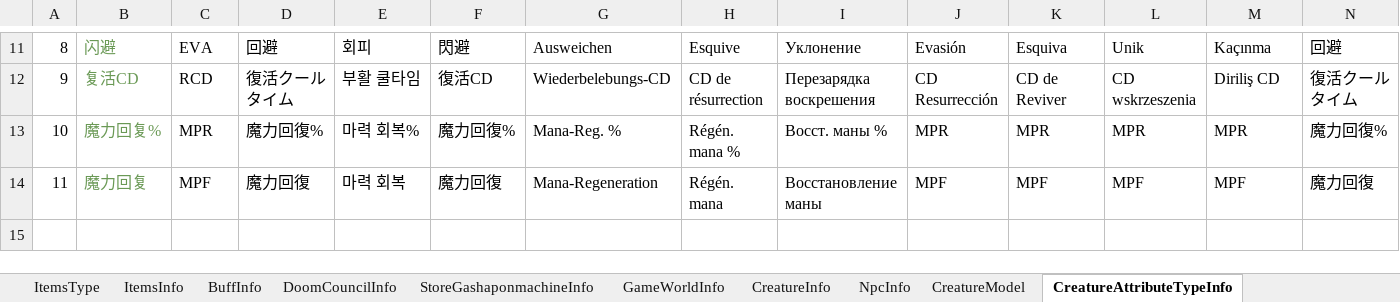
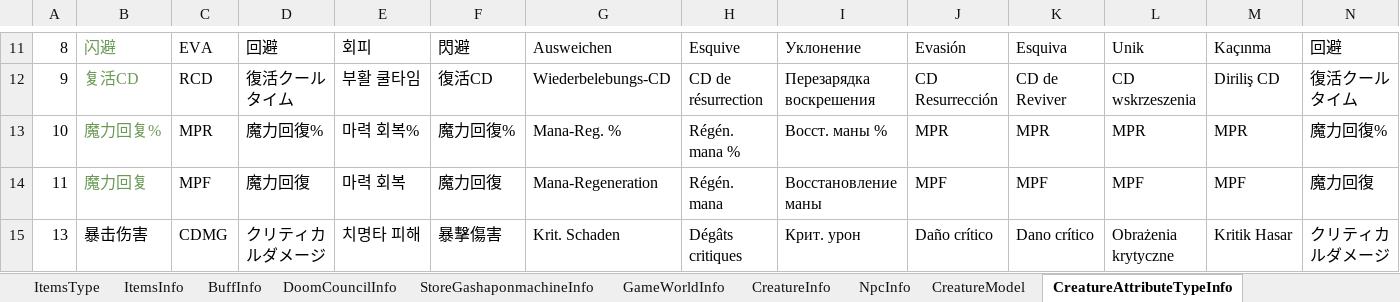
Before and after one commit to wobushiren79/DemonLordRoguelike, an Excel workbook: Demon Lord Roguelike/Assets/Data/Excel/excel_language[多语言_FrameWork].xlsx, sheet CreatureAttributeTypeInfo, drawn as a sheet; only a part is shown, gaps mark what is left out; values as stored, in another font and other column widths than the file's, no borders; rows hold the shown columns only; the diff names each change by its address in the sheet, - before the commit and + after, or states it on an @@ line.

```diff
--- a/Demon Lord Roguelike/Assets/Data/Excel/excel_language[多语言_FrameWork].xlsx (sheet CreatureAttributeTypeInfo)
+++ b/Demon Lord Roguelike/Assets/Data/Excel/excel_language[多语言_FrameWork].xlsx (sheet CreatureAttributeTypeInfo)
+row 15: 13 | 暴击伤害 | CDMG | クリティカルダメージ | 치명타 피해 | 暴擊傷害 | Krit. Schaden | Dégâts critiques | Крит. урон | Daño crítico | Dano crítico | Obrażenia krytyczne | Kritik Hasar | クリティカルダメージ
```
Also changed, not shown: Demon Lord Roguelike/Assets/Data/Excel/excel_npc_info[NPC信息].xlsx, 30 other files.
